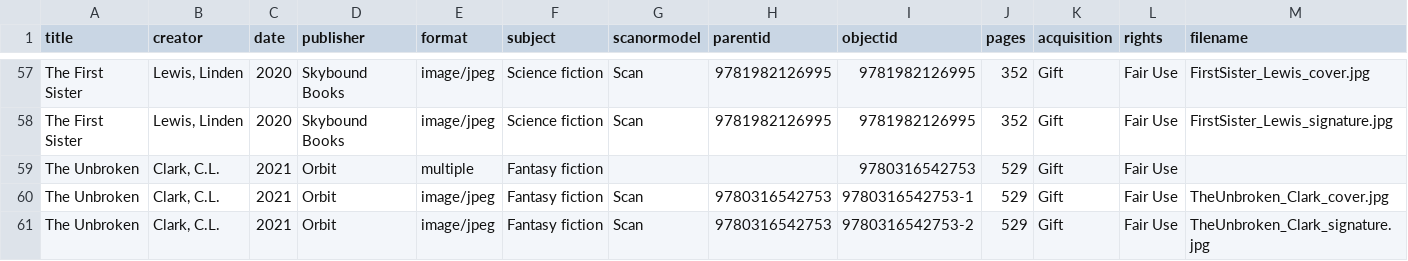
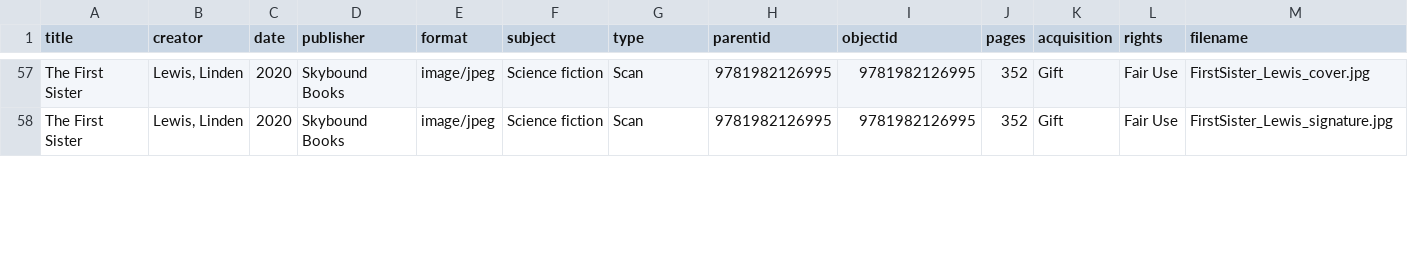
Before and after one commit to katiemelsh/GirlDinner, a CSV file: _data/girl_dinner_metadata.csv, drawn as a sheet; only a part is shown, gaps mark what is left out; the diff covers the shown part only.

Commit message:
Add files via upload

```diff
--- a/_data/girl_dinner_metadata.csv
+++ b/_data/girl_dinner_metadata.csv
@@ -1 +1 @@
-title,creator,date,publisher,format,subject,scanormodel,parentid,objectid,pages,acquisition,rights,filename
+title,creator,date,publisher,format,subject,type,parentid,objectid,pages,acquisition,rights,filename
@@ -58,4 +58 @@ The First Sister,"Lewis, Linden",2020,Skybound Books,image/jpeg,Science fiction,
 The First Sister,"Lewis, Linden",2020,Skybound Books,image/jpeg,Science fiction,Scan,9781982126995,9781982126995,352,Gift,Fair Use,FirstSister_Lewis_signature.jpg
-The Unbroken,"Clark, C.L.",2021,Orbit,multiple,Fantasy fiction,,,9780316542753,529,Gift,Fair Use,
-The Unbroken,"Clark, C.L.",2021,Orbit,image/jpeg,Fantasy fiction,Scan,9780316542753,9780316542753-1,529,Gift,Fair Use,TheUnbroken_Clark_cover.jpg
-The Unbroken,"Clark, C.L.",2021,Orbit,image/jpeg,Fantasy fiction,Scan,9780316542753,9780316542753-2,529,Gift,Fair Use,TheUnbroken_Clark_signature.jpg
```
Also changed, not shown: 3 added rows and 6 edited cells elsewhere in this file.
